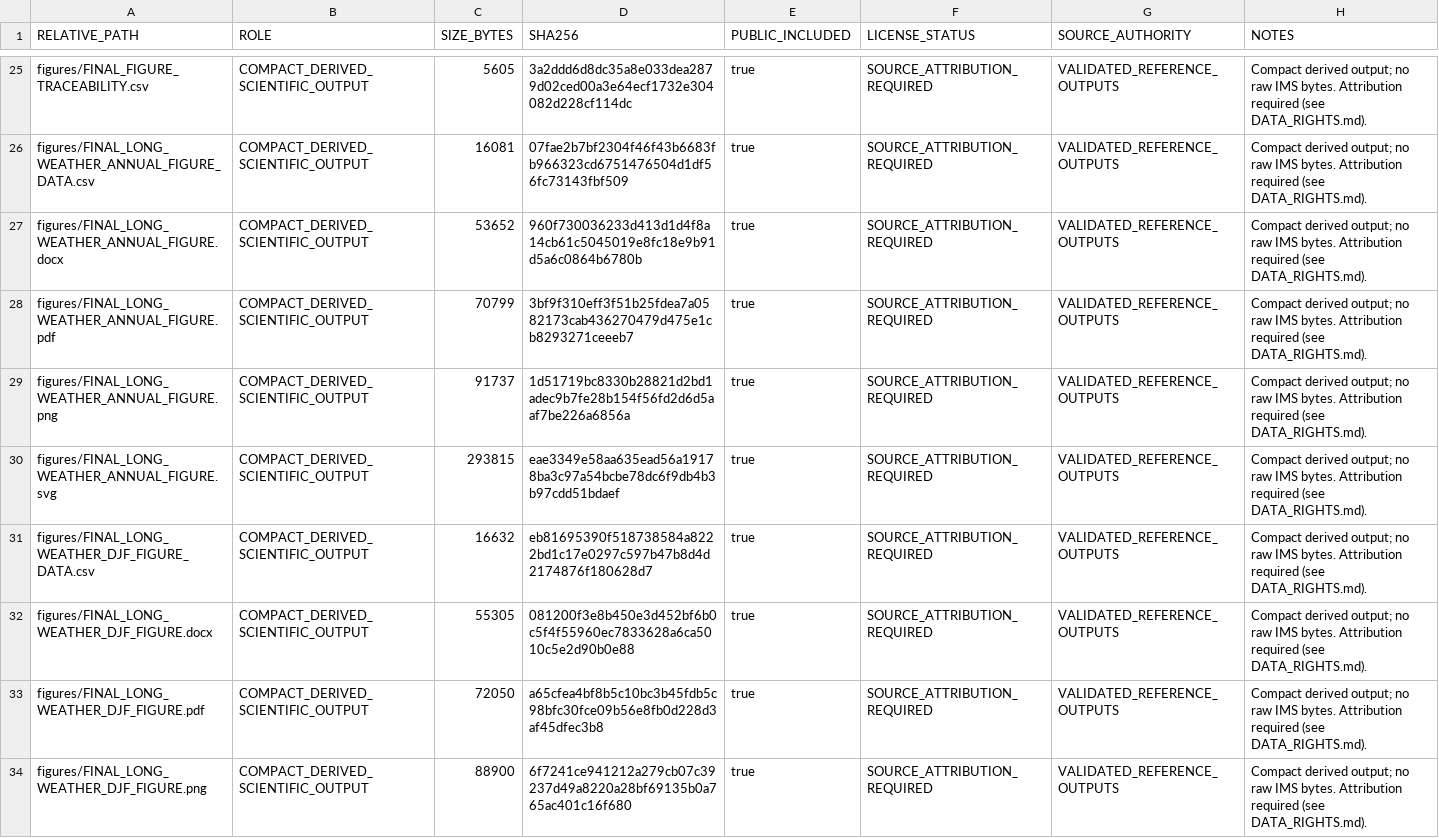
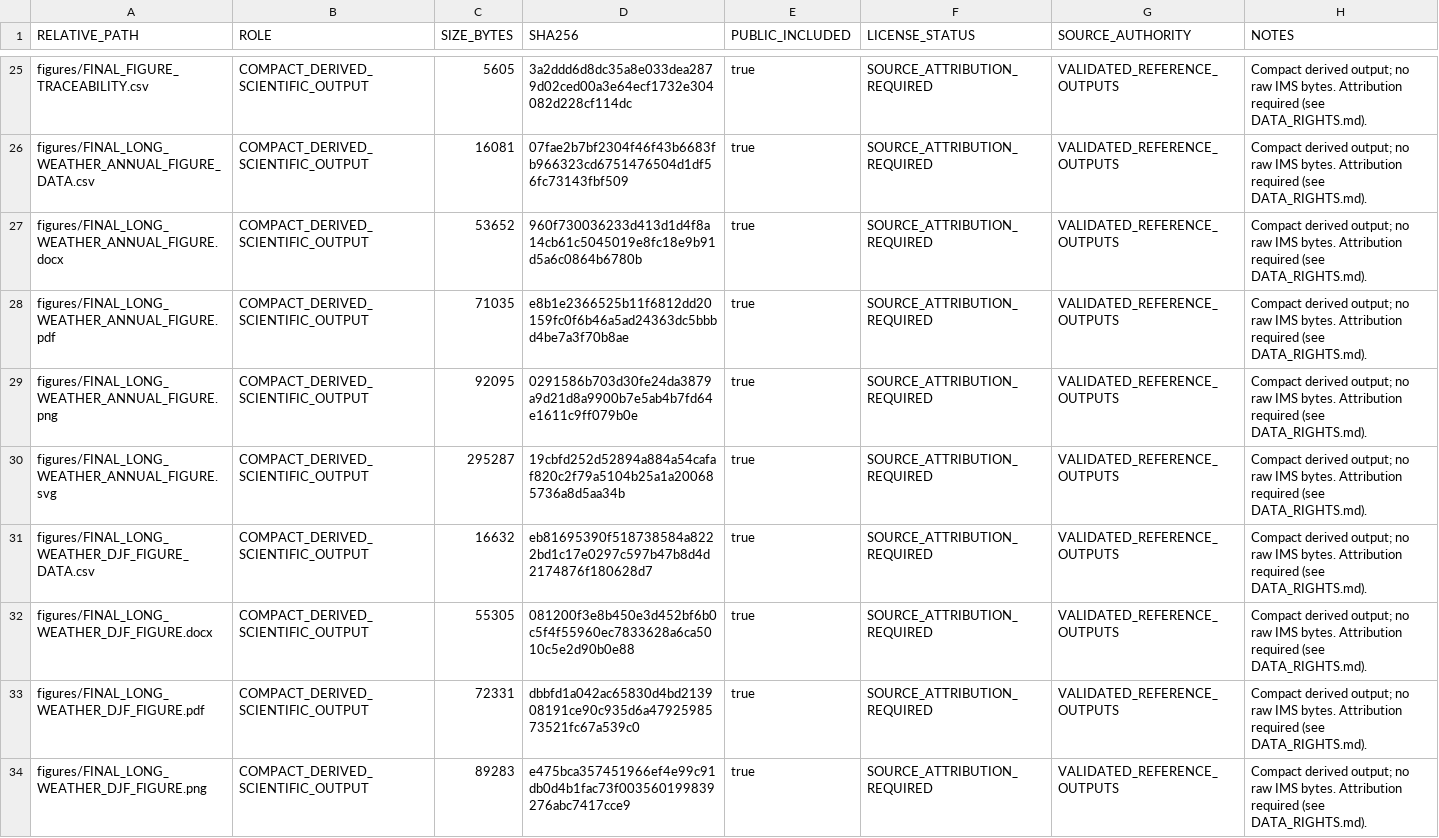
Before and after one commit to ngngn1977-cloud/SIECCLongWeather, a CSV file: PUBLICATION_PACKAGE_MANIFEST.csv, drawn as a sheet; only a part is shown, gaps mark what is left out; the diff covers the shown part only.

```diff
--- a/PUBLICATION_PACKAGE_MANIFEST.csv
+++ b/PUBLICATION_PACKAGE_MANIFEST.csv
@@ -27,8 +27,8 @@
 "figures/FINAL_LONG_WEATHER_ANNUAL_FIGURE.docx","COMPACT_DERIVED_SCIENTIFIC_OUTPUT","53652","960f730036233d413d1d4f8a14cb61c5045019e8fc18e9b91d5a6c0864b6780b","true","SOURCE_ATTRIBUTION_REQUIRED","VALIDATED_REFERENCE_OUTPUTS","Compact derived output; no raw IMS bytes. Attribution required (see DATA_RIGHTS.md)."
-"figures/FINAL_LONG_WEATHER_ANNUAL_FIGURE.pdf","COMPACT_DERIVED_SCIENTIFIC_OUTPUT","70799","3bf9f310eff3f51b25fdea7a0582173cab436270479d475e1cb8293271ceeeb7","true","SOURCE_ATTRIBUTION_REQUIRED","VALIDATED_REFERENCE_OUTPUTS","Compact derived output; no raw IMS bytes. Attribution required (see DATA_RIGHTS.md)."
-"figures/FINAL_LONG_WEATHER_ANNUAL_FIGURE.png","COMPACT_DERIVED_SCIENTIFIC_OUTPUT","91737","1d51719bc8330b28821d2bd1adec9b7fe28b154f56fd2d6d5aaf7be226a6856a","true","SOURCE_ATTRIBUTION_REQUIRED","VALIDATED_REFERENCE_OUTPUTS","Compact derived output; no raw IMS bytes. Attribution required (see DATA_RIGHTS.md)."
-"figures/FINAL_LONG_WEATHER_ANNUAL_FIGURE.svg","COMPACT_DERIVED_SCIENTIFIC_OUTPUT","293815","eae3349e58aa635ead56a19178ba3c97a54bcbe78dc6f9db4b3b97cdd51bdaef","true","SOURCE_ATTRIBUTION_REQUIRED","VALIDATED_REFERENCE_OUTPUTS","Compact derived output; no raw IMS bytes. Attribution required (see DATA_RIGHTS.md)."
+"figures/FINAL_LONG_WEATHER_ANNUAL_FIGURE.pdf","COMPACT_DERIVED_SCIENTIFIC_OUTPUT","71035","e8b1e2366525b11f6812dd20159fc0f6b46a5ad24363dc5bbbd4be7a3f70b8ae","true","SOURCE_ATTRIBUTION_REQUIRED","VALIDATED_REFERENCE_OUTPUTS","Compact derived output; no raw IMS bytes. Attribution required (see DATA_RIGHTS.md)."
+"figures/FINAL_LONG_WEATHER_ANNUAL_FIGURE.png","COMPACT_DERIVED_SCIENTIFIC_OUTPUT","92095","0291586b703d30fe24da3879a9d21d8a9900b7e5ab4b7fd64e1611c9ff079b0e","true","SOURCE_ATTRIBUTION_REQUIRED","VALIDATED_REFERENCE_OUTPUTS","Compact derived output; no raw IMS bytes. Attribution required (see DATA_RIGHTS.md)."
+"figures/FINAL_LONG_WEATHER_ANNUAL_FIGURE.svg","COMPACT_DERIVED_SCIENTIFIC_OUTPUT","295287","19cbfd252d52894a884a54cafaf820c2f79a5104b25a1a200685736a8d5aa34b","true","SOURCE_ATTRIBUTION_REQUIRED","VALIDATED_REFERENCE_OUTPUTS","Compact derived output; no raw IMS bytes. Attribution required (see DATA_RIGHTS.md)."
 "figures/FINAL_LONG_WEATHER_DJF_FIGURE_DATA.csv","COMPACT_DERIVED_SCIENTIFIC_OUTPUT","16632","eb81695390f518738584a8222bd1c17e0297c597b47b8d4d2174876f180628d7","true","SOURCE_ATTRIBUTION_REQUIRED","VALIDATED_REFERENCE_OUTPUTS","Compact derived output; no raw IMS bytes. Attribution required (see DATA_RIGHTS.md)."
 "figures/FINAL_LONG_WEATHER_DJF_FIGURE.docx","COMPACT_DERIVED_SCIENTIFIC_OUTPUT","55305","081200f3e8b450e3d452bf6b0c5f4f55960ec7833628a6ca5010c5e2d90b0e88","true","SOURCE_ATTRIBUTION_REQUIRED","VALIDATED_REFERENCE_OUTPUTS","Compact derived output; no raw IMS bytes. Attribution required (see DATA_RIGHTS.md)."
-"figures/FINAL_LONG_WEATHER_DJF_FIGURE.pdf","COMPACT_DERIVED_SCIENTIFIC_OUTPUT","72050","a65cfea4bf8b5c10bc3b45fdb5c98bfc30fce09b56e8fb0d228d3af45dfec3b8","true","SOURCE_ATTRIBUTION_REQUIRED","VALIDATED_REFERENCE_OUTPUTS","Compact derived output; no raw IMS bytes. Attribution required (see DATA_RIGHTS.md)."
-"figures/FINAL_LONG_WEATHER_DJF_FIGURE.png","COMPACT_DERIVED_SCIENTIFIC_OUTPUT","88900","6f7241ce941212a279cb07c39237d49a8220a28bf69135b0a765ac401c16f680","true","SOURCE_ATTRIBUTION_REQUIRED","VALIDATED_REFERENCE_OUTPUTS","Compact derived output; no raw IMS bytes. Attribution required (see DATA_RIGHTS.md)."
+"figures/FINAL_LONG_WEATHER_DJF_FIGURE.pdf","COMPACT_DERIVED_SCIENTIFIC_OUTPUT","72331","dbbfd1a042ac65830d4bd213908191ce90c935d6a4792598573521fc67a539c0","true","SOURCE_ATTRIBUTION_REQUIRED","VALIDATED_REFERENCE_OUTPUTS","Compact derived output; no raw IMS bytes. Attribution required (see DATA_RIGHTS.md)."
+"figures/FINAL_LONG_WEATHER_DJF_FIGURE.png","COMPACT_DERIVED_SCIENTIFIC_OUTPUT","89283","e475bca357451966ef4e99c91db0d4b1fac73f003560199839276abc7417cce9","true","SOURCE_ATTRIBUTION_REQUIRED","VALIDATED_REFERENCE_OUTPUTS","Compact derived output; no raw IMS bytes. Attribution required (see DATA_RIGHTS.md)."
```
Also changed, not shown: 6 removed rows and 25 edited cells elsewhere in this file, RELEASE_HASHES.csv, 23 other files.
